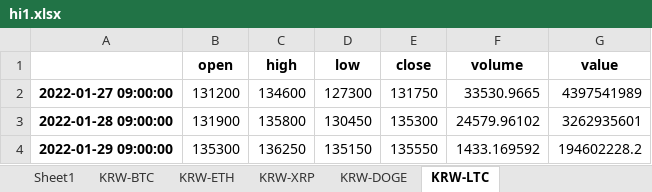
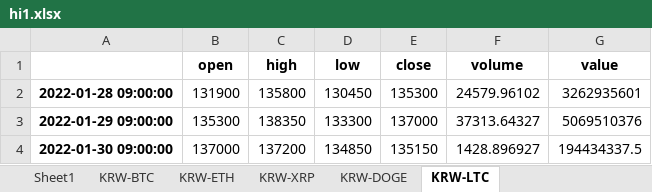
Before and after one commit to suganglive/backtest, an Excel workbook: hi1.xlsx, sheet KRW-LTC, drawn as a sheet; values as stored, in another font and other column widths than the file's, no borders; removed rows and columns are numbered as before the commit, all else as after; the diff names each change by its address in the sheet, - before the commit and + after, or states it on an @@ line.

```diff
--- a/hi1.xlsx (sheet KRW-LTC)
+++ b/hi1.xlsx (sheet KRW-LTC)
-row 2: 2022-01-27 09:00:00 | 131200 | 134600 | 127300 | 131750 | 33530.9665 | 4397541989
-C3 (high): 136250
+C3 (high): 138350
-D3 (low): 135150
+D3 (low): 133300
-E3 (close): 135550
+E3 (close): 137000
-F3 (volume): 1433.169592
+F3 (volume): 37313.64327
-G3 (value): 194602228.2
+G3 (value): 5069510376
+row 4: 2022-01-30 09:00:00 | 137000 | 137200 | 134850 | 135150 | 1428.896927 | 194434337.5
```
Also changed, not shown: sheet KRW-ETH, sheet KRW-BTC, sheet KRW-XRP, sheet KRW-DOGE.
